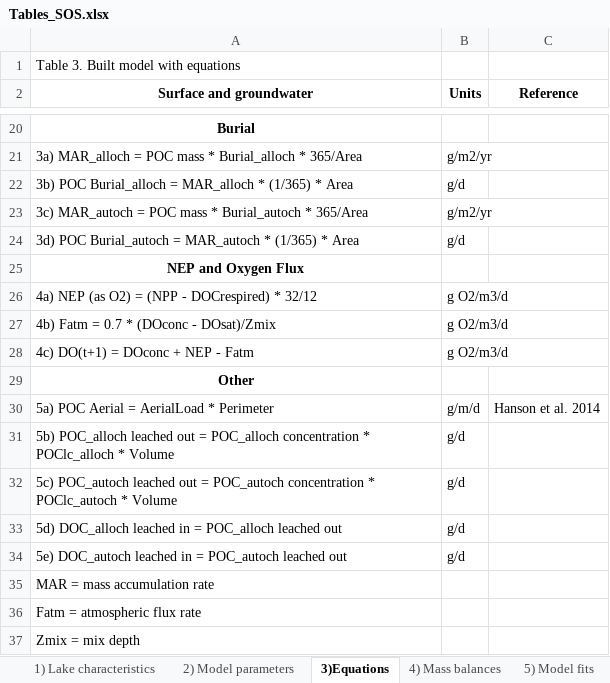
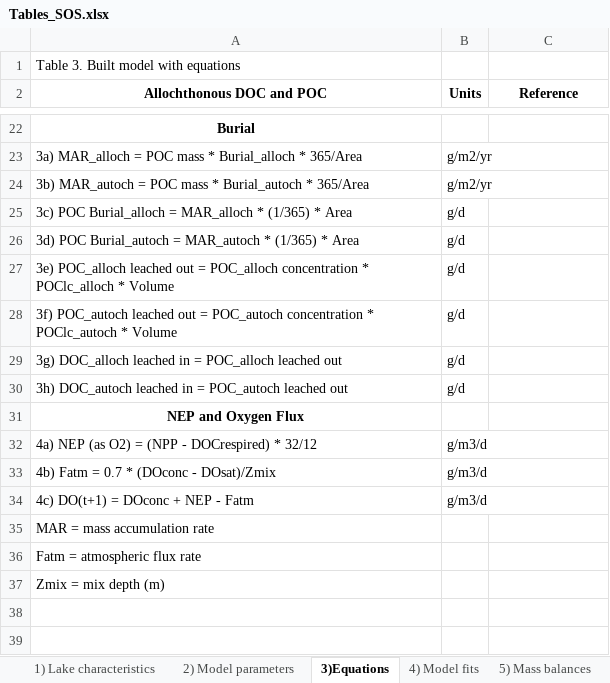
Before and after one commit to GLEON/SOS, an Excel workbook: Tables_SOS.xlsx, sheet 3)Equations, drawn as a sheet; only a part is shown, gaps mark what is left out; values as stored, in another font and other column widths than the file's, no borders; removed rows and columns are numbered as before the commit, all else as after; the diff covers the shown part only; the diff names each change by its address in the sheet, - before the commit and + after, or states it on an @@ line.

Commit message:
updated tables

```diff
--- a/Tables_SOS.xlsx (sheet 3)Equations)
+++ b/Tables_SOS.xlsx (sheet 3)Equations)
-sheet tab: 4) Mass balances
+sheet tab: 5) Mass balances
-sheet tab: 5) Model fits
+sheet tab: 4) Model fits
@@ sheet tab order changed: 1) Lake characteristics | 2) Model parameters | 3)Equations | 4) Model fits | 5) Mass balances @@
-A2: Surface and groundwater
+A2: Allochthonous DOC and POC
-row 22: 3b) POC Burial_alloch = MAR_alloch * (1/365) * Area | g/d
-A24 (Allochthonous DOC and POC): 3c) MAR_autoch =…
+A24 (Allochthonous DOC and POC): 3b) MAR_autoch =…
+row 25: 3c) POC Burial_alloch = MAR_alloch * (1/365) * Area | g/d
+row 27: 3e) POC_alloch leached out = POC_alloch concentration * POClc_alloch * Volume | g/d
+row 28: 3f) POC_autoch leached out = POC_autoch concentration * POClc_autoch * Volume | g/d
+row 29: 3g) DOC_alloch leached in = POC_alloch leached out | g/d
+row 30: 3h) DOC_autoch leached in = POC_autoch leached out | g/d
-B32:B34 (Units): g O2/m3/d
+B32:B34 (Units): g/m3/d
-row 29: Other
-row 30: 5a) POC Aerial = AerialLoad * Perimeter | g/m/d | Hanson et al. 2014
-row 31: 5b) POC_alloch leached out = POC_alloch concentration * POClc_alloch * Volume | g/d
-row 32: 5c) POC_autoch leached out = POC_autoch concentration * POClc_autoch * Volume | g/d
-row 33: 5d) DOC_alloch leached in = POC_alloch leached out | g/d
-row 34: 5e) DOC_autoch leached in = POC_autoch leached out | g/d
-A37 (Allochthonous DOC and POC): Zmix = mix depth
+A37 (Allochthonous DOC and POC): Zmix = mix depth (m)
```
Also changed, not shown: 4 added rows, 2 removed rows and 7 edited cells elsewhere in this sheet, sheet 5) Mass balances.
